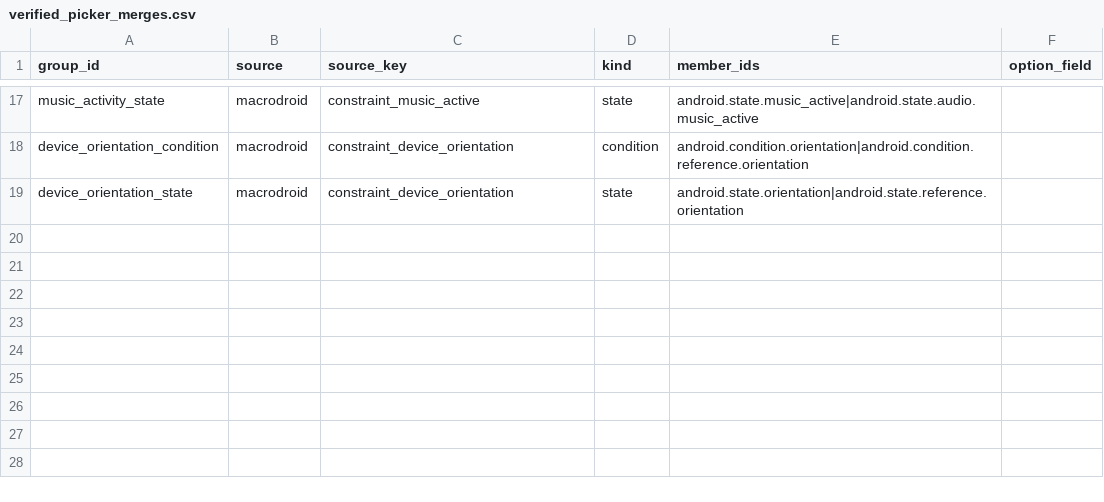
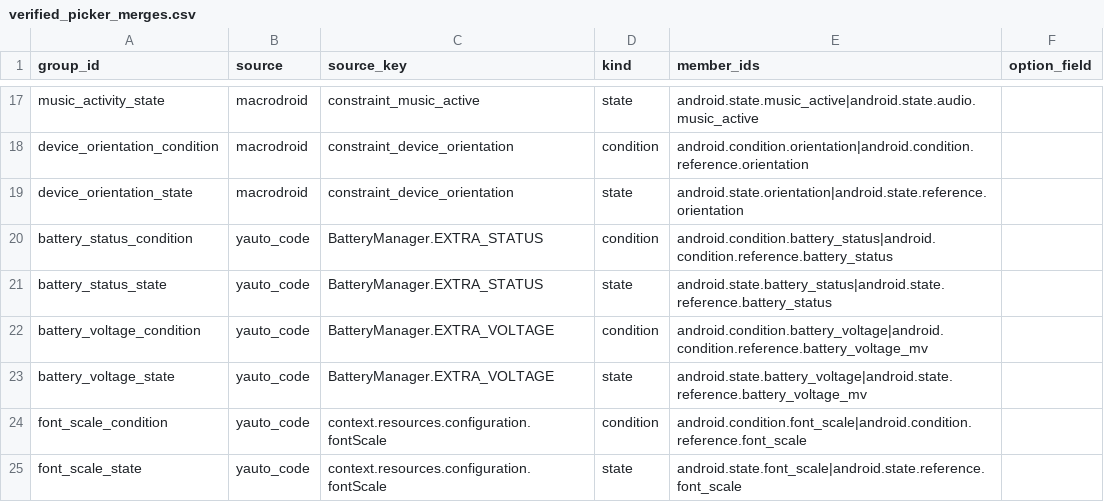
Before and after one commit to yagay/YAuto, a CSV file: tools/verified_picker_merges.csv, drawn as a sheet; only a part is shown, gaps mark what is left out; the diff names each change by its address in the sheet, - before the commit and + after, or states it on an @@ line.

Commit message:
feat(picker): consolidate equivalent Android battery and font state aliases as configurable methods

```diff
--- a/tools/verified_picker_merges.csv
+++ b/tools/verified_picker_merges.csv
+row 20: battery_status_condition | yauto_code | BatteryManager.EXTRA_STATUS | condition | android.condition.battery_status|android.condition.reference.battery_status
+row 21: battery_status_state | yauto_code | BatteryManager.EXTRA_STATUS | state | android.state.battery_status|android.state.reference.battery_status
+row 22: battery_voltage_condition | yauto_code | BatteryManager.EXTRA_VOLTAGE | condition | android.condition.battery_voltage|android.condition.reference.battery_voltage_mv
+row 23: battery_voltage_state | yauto_code | BatteryManager.EXTRA_VOLTAGE | state | android.state.battery_voltage|android.state.reference.battery_voltage_mv
+row 24: font_scale_condition | yauto_code | context.resources.configuration.fontScale | condition | android.condition.font_scale|android.condition.reference.font_scale
+row 25: font_scale_state | yauto_code | context.resources.configuration.fontScale | state | android.state.font_scale|android.state.reference.font_scale
```
Also changed, not shown: 8 other files.
